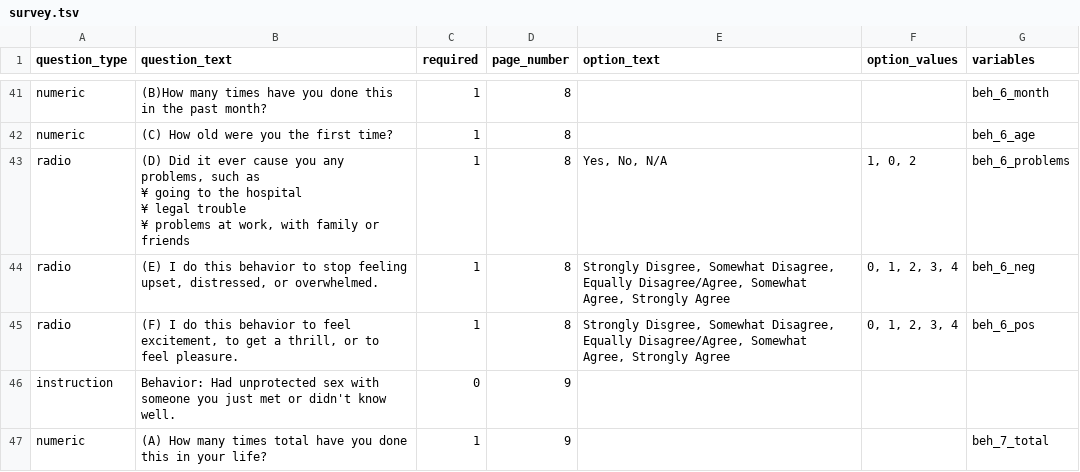
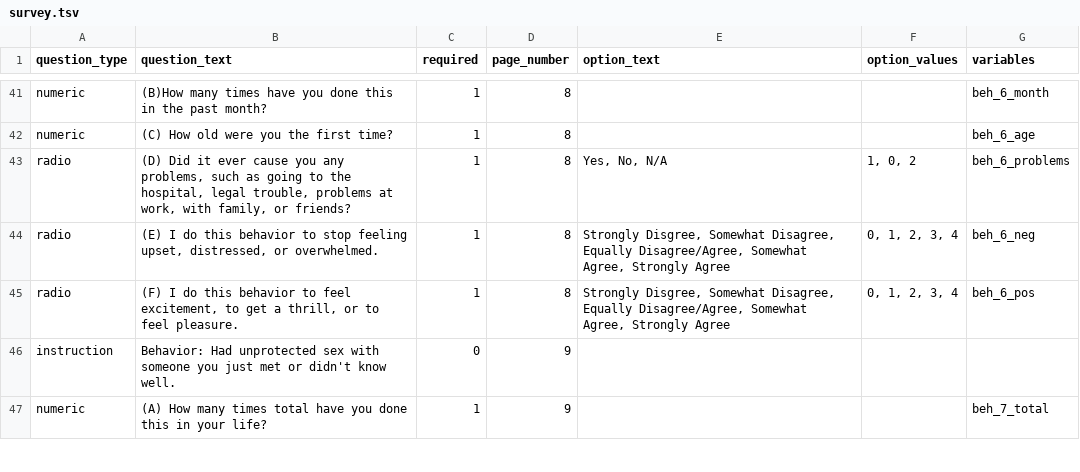
Before and after one commit to poldracklab/expfactory-surveys, a TSV file: risq_survey/survey.tsv, drawn as a sheet; only a part is shown, gaps mark what is left out; ↵ is a line break in a cell; the diff covers the shown part only; the diff names each change by its address in the sheet, - before the commit and + after, or states it on an @@ line.

```diff
--- a/risq_survey/survey.tsv
+++ b/risq_survey/survey.tsv
-B43 (question_text): …such as ↵ ¥ going to the hospital ↵ ¥ legal trouble ↵ ¥ problems at work, with family or friends
+B43 (question_text): …such as going to the hospital, legal trouble, problems at work, with family, or friends?
```
Also changed, not shown: 38 edited cells elsewhere in this file, childhood_trauma_survey/survey.tsv, psqi_survey/survey.tsv, 4 other files.
